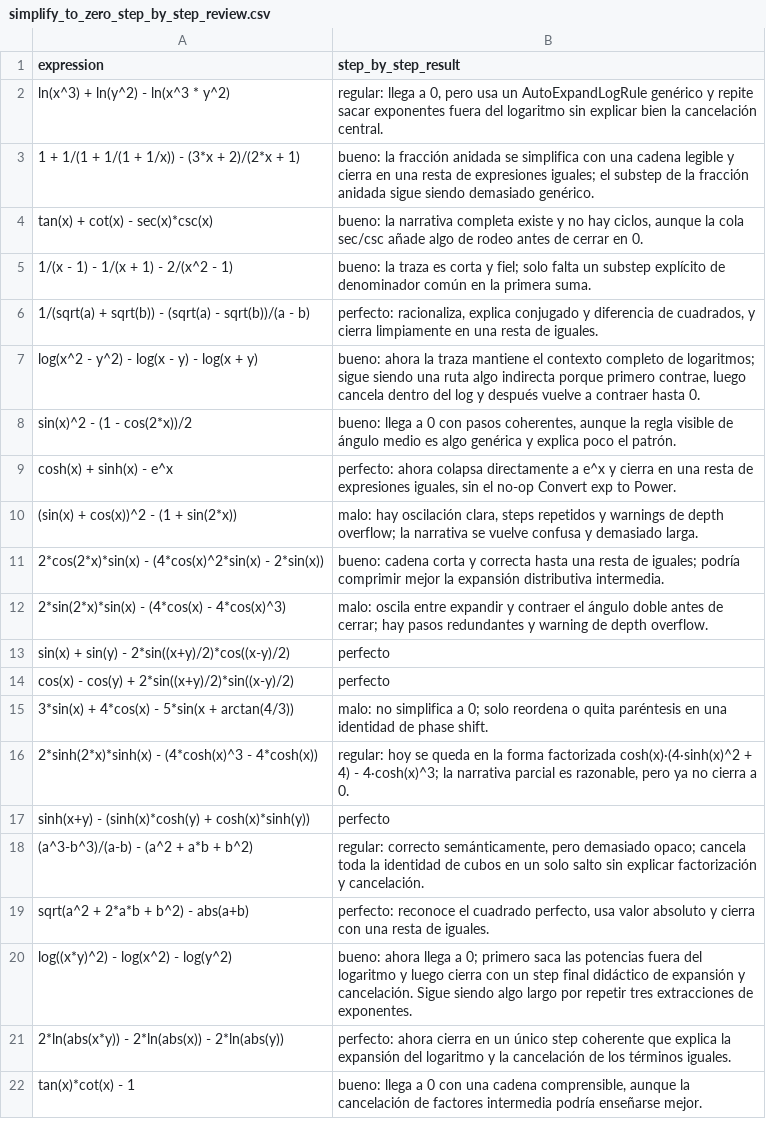
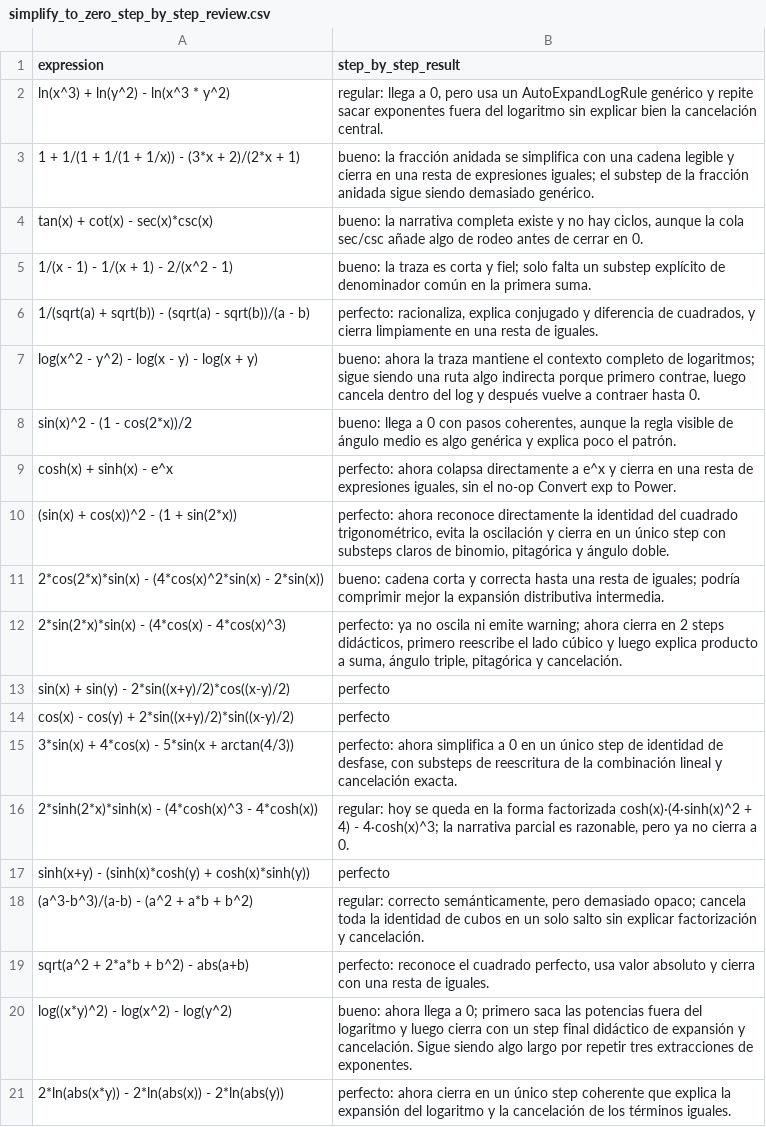
Before and after one commit to javileyes/ExpliCAS, a CSV file: docs/simplify_to_zero_step_by_step_review.csv, drawn as a sheet; only a part is shown; the shorter side is filled out with more unchanged rows.

Commit message:
mejoras simplificación

```diff
--- a/docs/simplify_to_zero_step_by_step_review.csv
+++ b/docs/simplify_to_zero_step_by_step_review.csv
@@ -9,8 +9,8 @@ expression,step_by_step_result
 "cosh(x) + sinh(x) - e^x","perfecto: ahora colapsa directamente a e^x y cierra en una resta de expresiones iguales, sin el no-op Convert exp to Power."
-"(sin(x) + cos(x))^2 - (1 + sin(2*x))","malo: hay oscilación clara, steps repetidos y warnings de depth overflow; la narrativa se vuelve confusa y demasiado larga."
+"(sin(x) + cos(x))^2 - (1 + sin(2*x))","perfecto: ahora reconoce directamente la identidad del cuadrado trigonométrico, evita la oscilación y cierra en un único step con substeps claros de binomio, pitagórica y ángulo doble."
 "2*cos(2*x)*sin(x) - (4*cos(x)^2*sin(x) - 2*sin(x))","bueno: cadena corta y correcta hasta una resta de iguales; podría comprimir mejor la expansión distributiva intermedia."
-"2*sin(2*x)*sin(x) - (4*cos(x) - 4*cos(x)^3)","malo: oscila entre expandir y contraer el ángulo doble antes de cerrar; hay pasos redundantes y warning de depth overflow."
+"2*sin(2*x)*sin(x) - (4*cos(x) - 4*cos(x)^3)","perfecto: ya no oscila ni emite warning; ahora cierra en 2 steps didácticos, primero reescribe el lado cúbico y luego explica producto a suma, ángulo triple, pitagórica y cancelación."
 "sin(x) + sin(y) - 2*sin((x+y)/2)*cos((x-y)/2)",perfecto
 "cos(x) - cos(y) + 2*sin((x+y)/2)*sin((x-y)/2)",perfecto
-"3*sin(x) + 4*cos(x) - 5*sin(x + arctan(4/3))","malo: no simplifica a 0; solo reordena o quita paréntesis en una identidad de phase shift."
+"3*sin(x) + 4*cos(x) - 5*sin(x + arctan(4/3))","perfecto: ahora simplifica a 0 en un único step de identidad de desfase, con substeps de reescritura de la combinación lineal y cancelación exacta."
 "2*sinh(2*x)*sinh(x) - (4*cosh(x)^3 - 4*cosh(x))","regular: hoy se queda en la forma factorizada cosh(x)·(4·sinh(x)^2 + 4) - 4·cosh(x)^3; la narrativa parcial es razonable, pero ya no cierra a 0."
```
Also changed, not shown: 7 other files.
